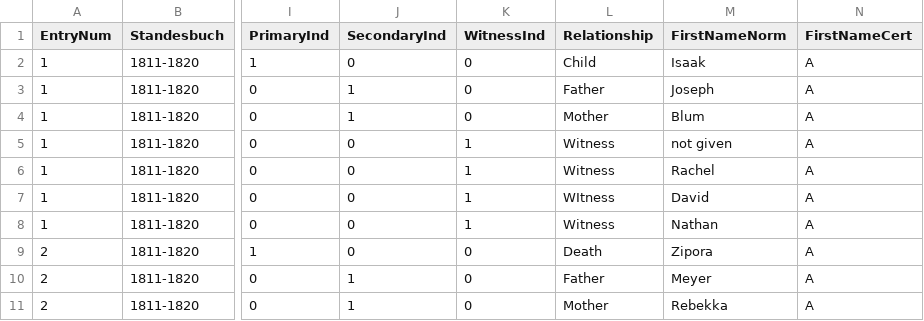
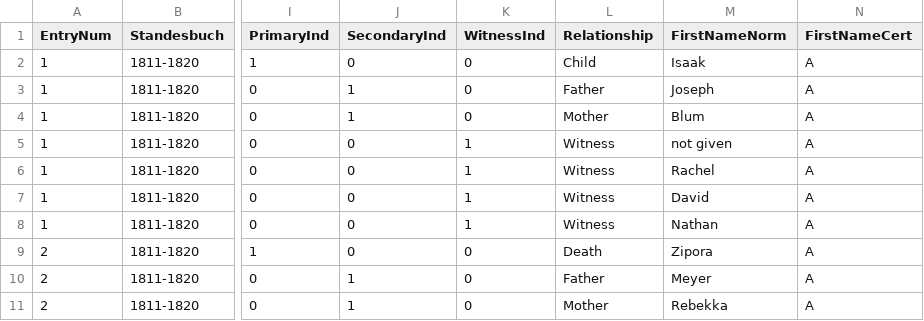
Before and after one commit to djwile/ihringen, a CSV file: data/ihringen_database-csv.csv, drawn as a sheet; only a part is shown, gaps mark what is left out; the diff names each change by its address in the sheet, - before the commit and + after, or states it on an @@ line.

Commit message:
Minor data update (WItness > Witness)

```diff
--- a/data/ihringen_database-csv.csv
+++ b/data/ihringen_database-csv.csv
-L7 (Relationship): WItness
+L7 (Relationship): Witness
```
